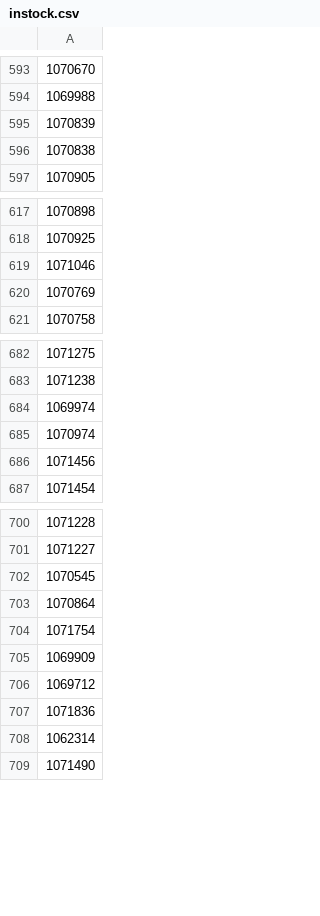
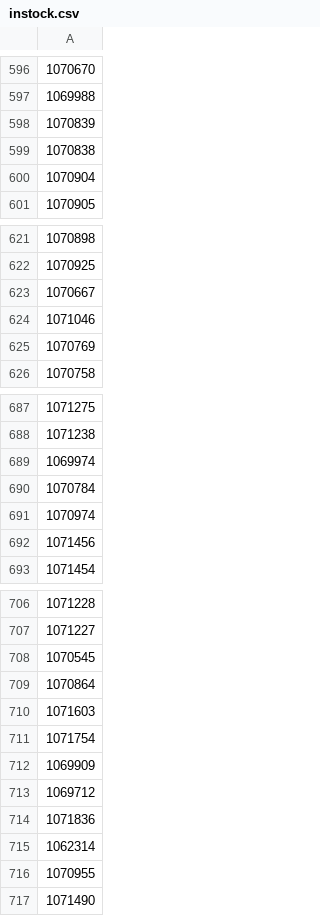
Before and after one commit to adriangcanada72-star/cards, a CSV file: instock.csv, drawn as a sheet; only a part is shown, gaps mark what is left out; the diff covers the shown part only; the diff names each change by its address in the sheet, - before the commit and + after, or states it on an @@ line.

```diff
--- a/instock.csv
+++ b/instock.csv
+row 600: 1070904
+row 623: 1070667
+row 690: 1070784
+row 710: 1071603
+row 716: 1070955
```
Also changed, not shown: 12 added rows and 3 removed rows elsewhere in this file.
